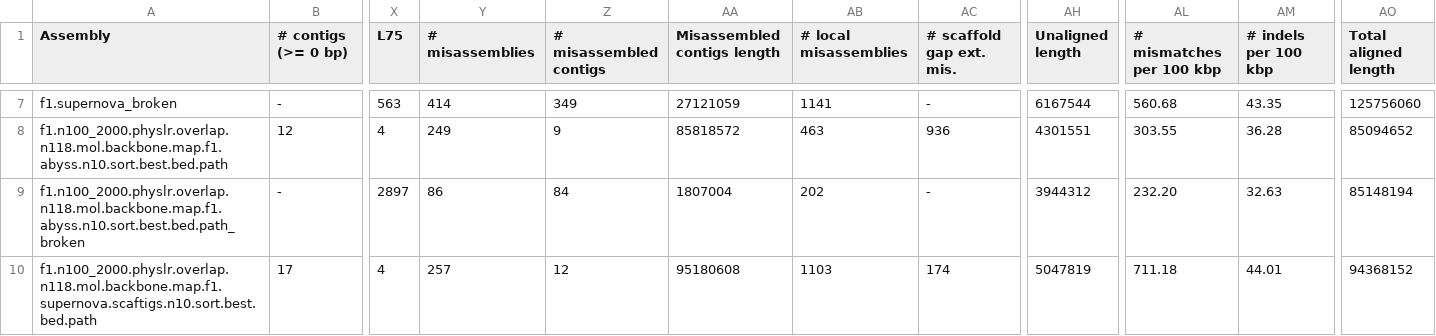
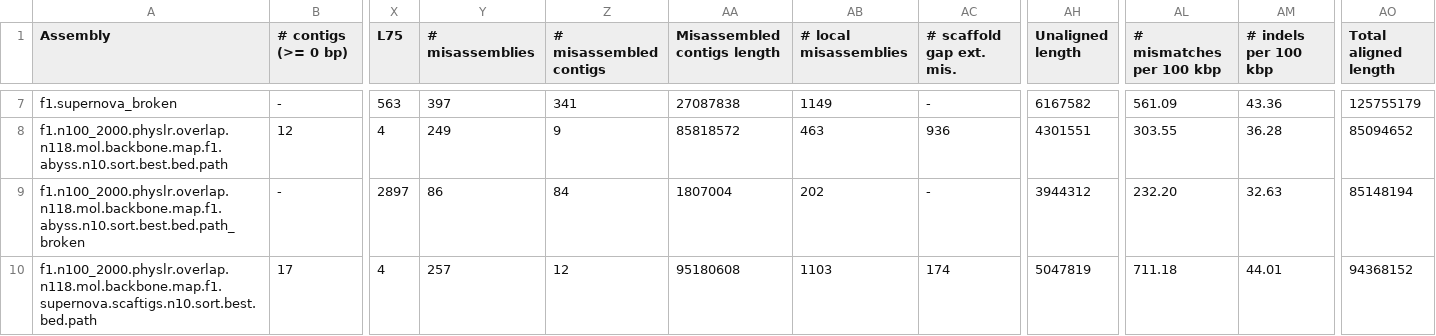
Before and after one commit to bcgsc/physlr, a TSV file: data/f1.quast.tsv, drawn as a sheet; only a part is shown, gaps mark what is left out; the diff covers the shown part only; the diff names each change by its address in the sheet, - before the commit and + after, or states it on an @@ line.

```diff
--- a/data/f1.quast.tsv
+++ b/data/f1.quast.tsv
-Y7 (# misassemblies): 414
+Y7 (# misassemblies): 397
-Z7 (# misassembled contigs): 349
+Z7 (# misassembled contigs): 341
-AA7 (Misassembled contigs length): 27121059
+AA7 (Misassembled contigs length): 27087838
-AB7 (# local misassemblies): 1141
+AB7 (# local misassemblies): 1149
-AH7 (Unaligned length): 6167544
+AH7 (Unaligned length): 6167582
-AL7 (# mismatches per 100 kbp): 560.68
+AL7 (# mismatches per 100 kbp): 561.09
-AM7 (# indels per 100 kbp): 43.35
+AM7 (# indels per 100 kbp): 43.36
-AO7 (Total aligned length): 125756060
+AO7 (Total aligned length): 125755179
```
Also changed, not shown: 32 edited cells elsewhere in this file, data/f1.quast.table.tsv.
